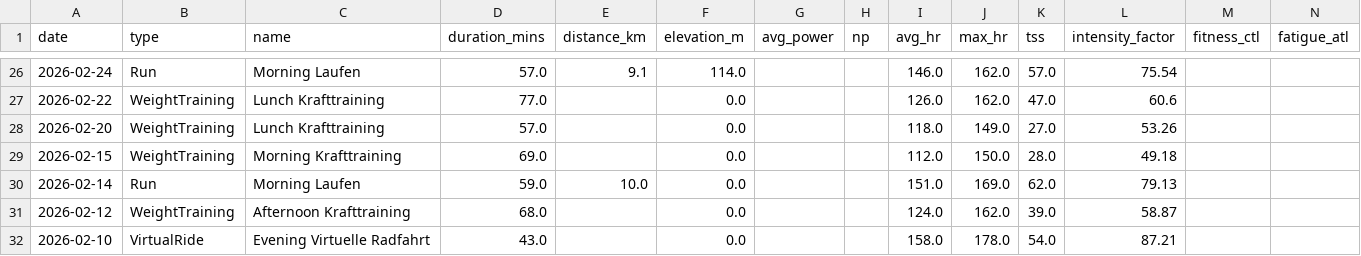
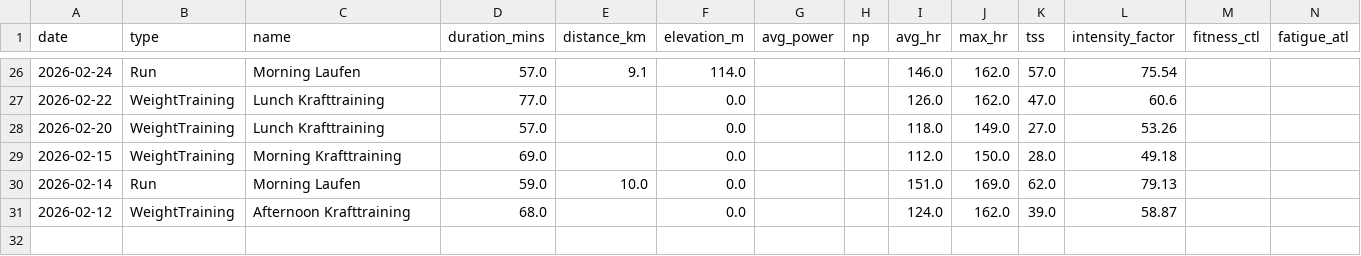
Before and after one commit to basch1117/trainingdata, a CSV file: activities_12weeks.csv, drawn as a sheet; only a part is shown, gaps mark what is left out.

Commit message:
Update training data 2026-05-06

```diff
--- a/activities_12weeks.csv
+++ b/activities_12weeks.csv
@@ -31,2 +31 @@ date,type,name,duration_mins,distance_km,elevation_m,avg_power,np,avg_hr,max_hr,
 2026-02-12,WeightTraining,Afternoon Krafttraining,68.0,,0.0,,,124.0,162.0,39.0,58.87,,
-2026-02-10,VirtualRide,Evening Virtuelle Radfahrt,43.0,,0.0,,,158.0,178.0,54.0,87.21,,
```
Also changed, not shown: wellness_12weeks.csv, wellness_full.csv, 2 other files.
